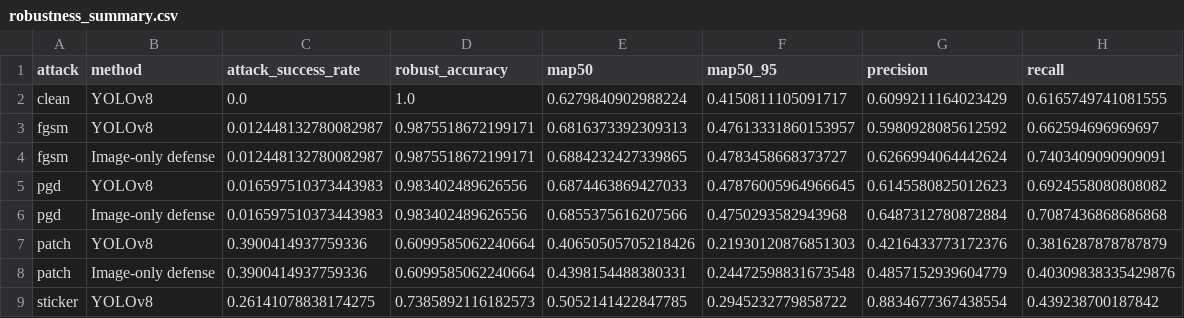
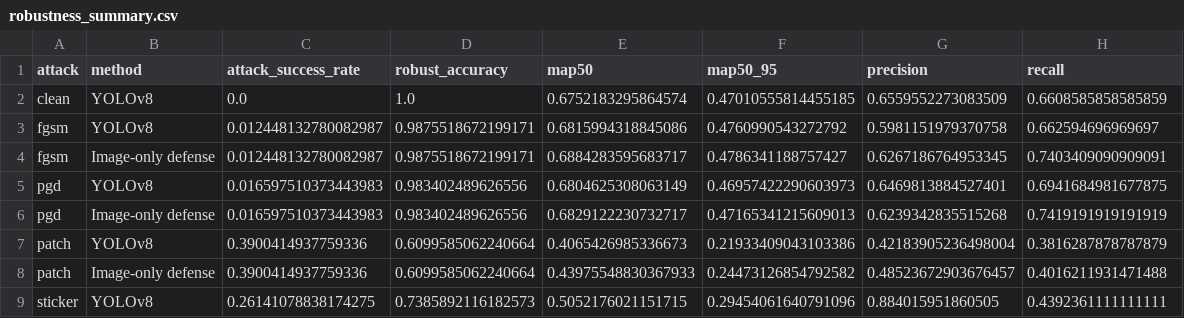
Before and after one commit to Induj1/tcvm-net-cvip2026, a CSV file: outputs/results_50_complete/robustness_summary.csv, drawn as a sheet; only a part is shown; the diff covers the shown part only.

```diff
--- a/outputs/results_50_complete/robustness_summary.csv
+++ b/outputs/results_50_complete/robustness_summary.csv
@@ -1,9 +1,9 @@
 attack,method,attack_success_rate,robust_accuracy,map50,map50_95,precision,recall
-clean,YOLOv8,0.0,1.0,0.6279840902988224,0.4150811105091717,0.6099211164023429,0.6165749741081555
-fgsm,YOLOv8,0.012448132780082987,0.9875518672199171,0.6816373392309313,0.47613331860153957,0.5980928085612592,0.662594696969697
-fgsm,Image-only defense,0.012448132780082987,0.9875518672199171,0.6884232427339865,0.4783458668373727,0.6266994064442624,0.7403409090909091
-pgd,YOLOv8,0.016597510373443983,0.983402489626556,0.6874463869427033,0.47876005964966645,0.6145580825012623,0.6924558080808082
-pgd,Image-only defense,0.016597510373443983,0.983402489626556,0.6855375616207566,0.4750293582943968,0.6487312780872884,0.7087436868686868
-patch,YOLOv8,0.3900414937759336,0.6099585062240664,0.40650505705218426,0.21930120876851303,0.4216433773172376,0.3816287878787879
-patch,Image-only defense,0.3900414937759336,0.6099585062240664,0.4398154488380331,0.24472598831673548,0.4857152939604779,0.40309838335429876
-sticker,YOLOv8,0.26141078838174275,0.7385892116182573,0.5052141422847785,0.2945232779858722,0.8834677367438554,0.439238700187842
+clean,YOLOv8,0.0,1.0,0.6752183295864574,0.47010555814455185,0.6559552273083509,0.6608585858585859
+fgsm,YOLOv8,0.012448132780082987,0.9875518672199171,0.6815994318845086,0.4760990543272792,0.5981151979370758,0.662594696969697
+fgsm,Image-only defense,0.012448132780082987,0.9875518672199171,0.6884283595683717,0.4786341188757427,0.6267186764953345,0.7403409090909091
+pgd,YOLOv8,0.016597510373443983,0.983402489626556,0.6804625308063149,0.46957422290603973,0.6469813884527401,0.6941684981677875
+pgd,Image-only defense,0.016597510373443983,0.983402489626556,0.6829122230732717,0.47165341215609013,0.6239342835515268,0.7419191919191919
+patch,YOLOv8,0.3900414937759336,0.6099585062240664,0.4065426985336673,0.21933409043103386,0.42183905236498004,0.3816287878787879
+patch,Image-only defense,0.3900414937759336,0.6099585062240664,0.43975548830367933,0.24473126854792582,0.48523672903676457,0.4016211931471488
+sticker,YOLOv8,0.26141078838174275,0.7385892116182573,0.5052176021151715,0.29454061640791096,0.884015951860505,0.4392361111111111
```
Also changed, not shown: 32 edited cells elsewhere in this file, 20 other files.
